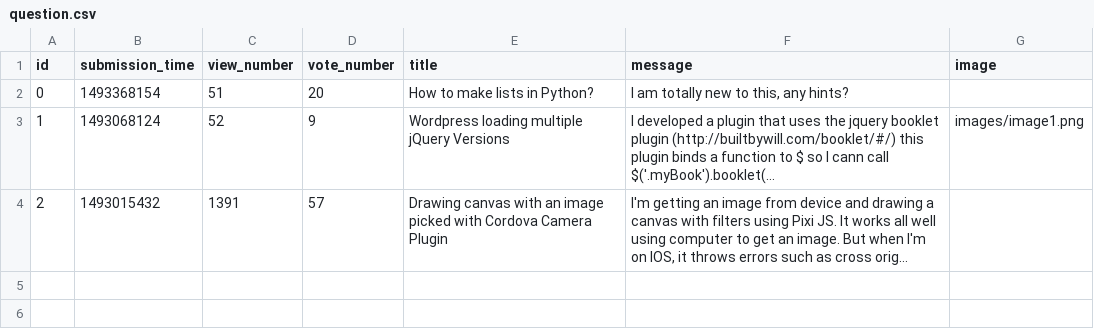
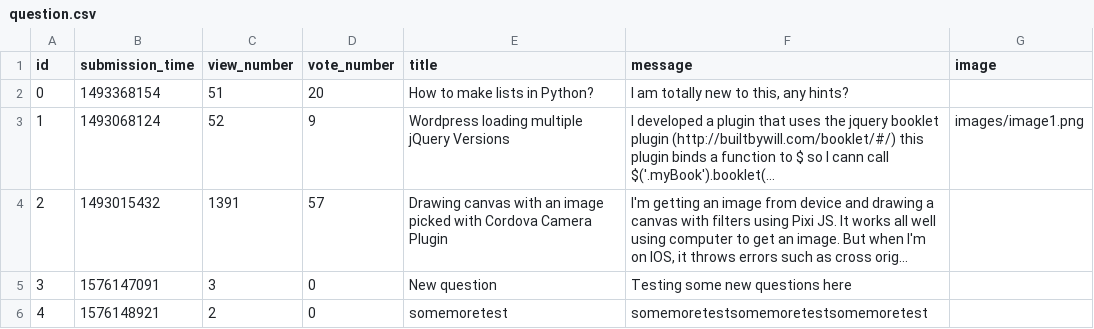
Before and after one commit to gaspargabor/L-V-G, a CSV file: sample_data/question.csv, drawn as a sheet; long unchanged cells end in …; the diff names each change by its address in the sheet, - before the commit and + after, or states it on an @@ line.

```diff
--- a/sample_data/question.csv
+++ b/sample_data/question.csv
+row 5: 3 | 1576147091 | 3 | 0 | New question | Testing some new questions here
+row 6: 4 | 1576148921 | 2 | 0 | somemoretest | somemoretestsomemoretestsomemoretest
```
Also changed, not shown: 4 other files.
